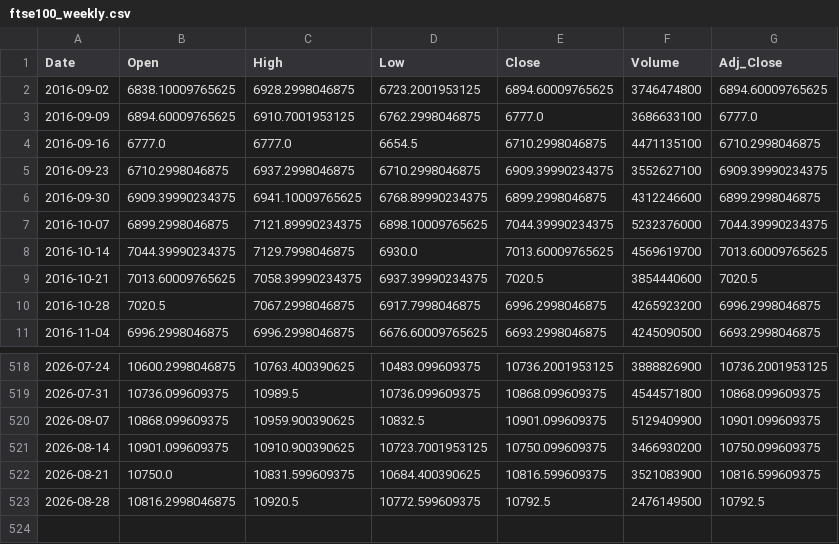
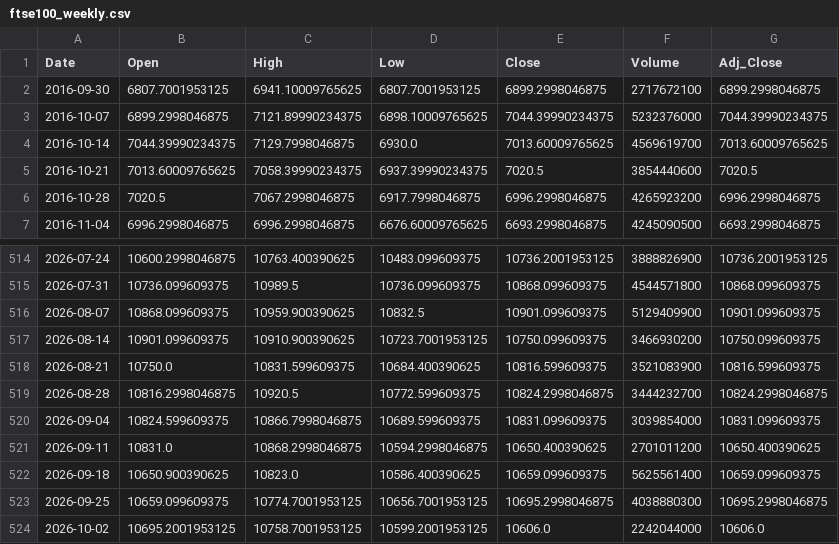
Before and after one commit to richardbonugli-sudo/co-gri-platform, a CSV file: public/data/benchmarks/ftse100_weekly.csv, drawn as a sheet; only a part is shown, gaps mark what is left out.

```diff
--- a/public/data/benchmarks/ftse100_weekly.csv
+++ b/public/data/benchmarks/ftse100_weekly.csv
@@ -1,7 +1,3 @@
 Date,Open,High,Low,Close,Volume,Adj_Close
-2016-09-02,6838.10009765625,6928.2998046875,6723.2001953125,6894.60009765625,3746474800,6894.60009765625
-2016-09-09,6894.60009765625,6910.7001953125,6762.2998046875,6777.0,3686633100,6777.0
-2016-09-16,6777.0,6777.0,6654.5,6710.2998046875,4471135100,6710.2998046875
-2016-09-23,6710.2998046875,6937.2998046875,6710.2998046875,6909.39990234375,3552627100,6909.39990234375
-2016-09-30,6909.39990234375,6941.10009765625,6768.89990234375,6899.2998046875,4312246600,6899.2998046875
+2016-09-30,6807.7001953125,6941.10009765625,6807.7001953125,6899.2998046875,2717672100,6899.2998046875
 2016-10-07,6899.2998046875,7121.89990234375,6898.10009765625,7044.39990234375,5232376000,7044.39990234375
@@ -522,2 +518,7 @@ Date,Open,High,Low,Close,Volume,Adj_Close
 2026-08-21,10750.0,10831.599609375,10684.400390625,10816.599609375,3521083900,10816.599609375
-2026-08-28,10816.2998046875,10920.5,10772.599609375,10792.5,2476149500,10792.5
+2026-08-28,10816.2998046875,10920.5,10772.599609375,10824.2998046875,3444232700,10824.2998046875
+2026-09-04,10824.599609375,10866.7998046875,10689.599609375,10831.099609375,3039854000,10831.099609375
+2026-09-11,10831.0,10868.2998046875,10594.2998046875,10650.400390625,2701011200,10650.400390625
+2026-09-18,10650.900390625,10823.0,10586.400390625,10659.099609375,5625561400,10659.099609375
+2026-09-25,10659.099609375,10774.7001953125,10656.7001953125,10695.2998046875,4038880300,10695.2998046875
+2026-10-02,10695.2001953125,10758.7001953125,10599.2001953125,10606.0,2242044000,10606.0
```
Also changed, not shown: public/data/benchmarks/bovespa_daily.csv, public/data/benchmarks/ftse100_daily.csv, 30 other files.
